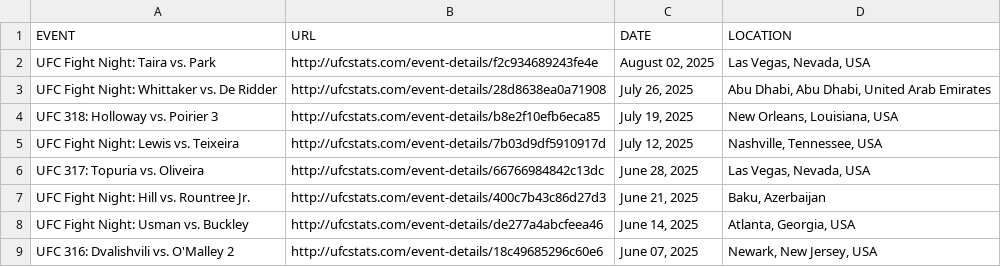
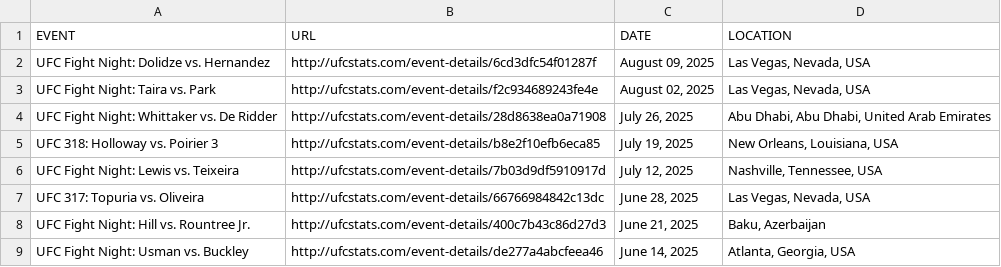
Before and after one commit to Greco1899/scrape_ufc_stats, a CSV file: ufc_event_details.csv, drawn as a sheet; only a part is shown; the shorter side is filled out with more unchanged rows.

```diff
--- a/ufc_event_details.csv
+++ b/ufc_event_details.csv
@@ -1,2 +1,3 @@
 EVENT,URL,DATE,LOCATION
+UFC Fight Night: Dolidze vs. Hernandez,http://ufcstats.com/event-details/6cd3dfc54f01287f,"August 09, 2025","Las Vegas, Nevada, USA"
 UFC Fight Night: Taira vs. Park,http://ufcstats.com/event-details/f2c934689243fe4e,"August 02, 2025","Las Vegas, Nevada, USA"
```
Also changed, not shown: ufc_fight_details.csv, 1 other file.
